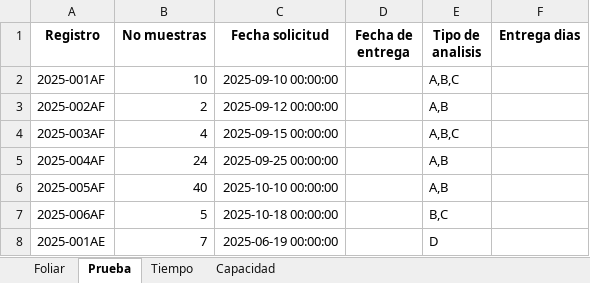
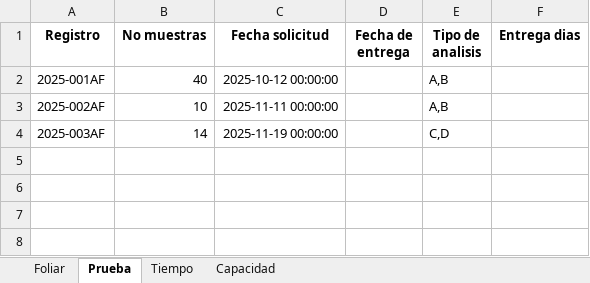
Before and after one commit to laguti120/PDG_Proyecto_2, an Excel workbook: Insumo_Planeacion.xlsx, sheet Prueba, drawn as a sheet; values as stored, in another font and other column widths than the file's, no borders; the diff names each change by its address in the sheet, - before the commit and + after, or states it on an @@ line.

```diff
--- a/Insumo_Planeacion.xlsx (sheet Prueba)
+++ b/Insumo_Planeacion.xlsx (sheet Prueba)
-B2 (No muestras): 10
+B2 (No muestras): 40
-C2 (Fecha solicitud): 2025-09-10 00:00:00
+C2 (Fecha solicitud): 2025-10-12 00:00:00
-E2 (Tipo de analisis): A,B,C
+E2 (Tipo de analisis): A,B
-B3 (No muestras): 2
+B3 (No muestras): 10
-C3 (Fecha solicitud): 2025-09-12 00:00:00
+C3 (Fecha solicitud): 2025-11-11 00:00:00
-B4 (No muestras): 4
+B4 (No muestras): 14
-C4 (Fecha solicitud): 2025-09-15 00:00:00
+C4 (Fecha solicitud): 2025-11-19 00:00:00
-E4 (Tipo de analisis): A,B,C
+E4 (Tipo de analisis): C,D
-row 5: 2025-004AF | 24 | 2025-09-25 00:00:00 |  | A,B
-row 6: 2025-005AF | 40 | 2025-10-10 00:00:00 |  | A,B
-row 7: 2025-006AF | 5 | 2025-10-18 00:00:00 |  | B,C
-row 8: 2025-001AE | 7 | 2025-06-19 00:00:00 |  | D
```
Also changed, not shown: 17 other files.
